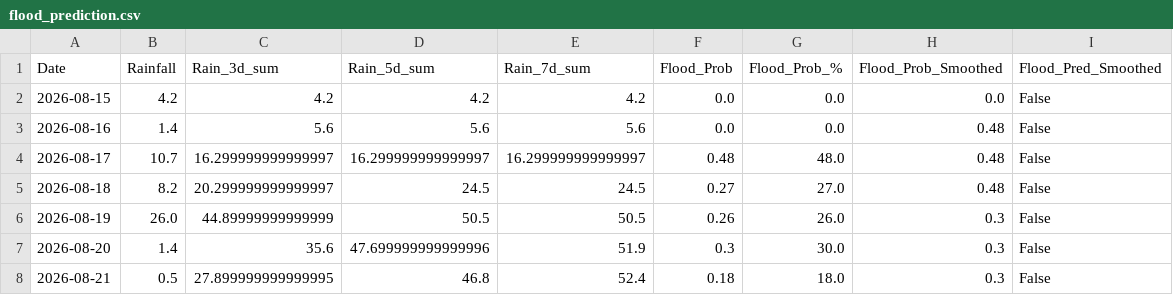
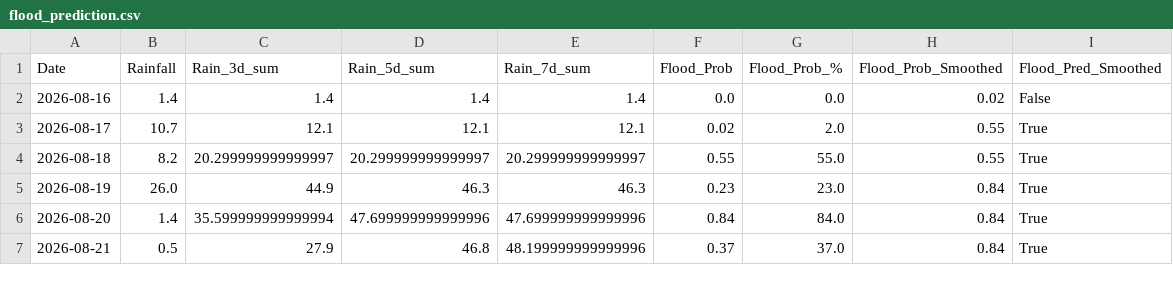
Before and after one commit to jajoojay/Matsya-Flood-detector, a CSV file: backend/csv_generator/flood_prediction.csv, drawn as a sheet; only a part is shown; the diff covers the shown part only.

```diff
--- a/backend/csv_generator/flood_prediction.csv
+++ b/backend/csv_generator/flood_prediction.csv
@@ -1,8 +1,7 @@
 Date,Rainfall,Rain_3d_sum,Rain_5d_sum,Rain_7d_sum,Flood_Prob,Flood_Prob_%,Flood_Prob_Smoothed,Flood_Pred_Smoothed
-2026-08-15,4.2,4.2,4.2,4.2,0.0,0.0,0.0,False
-2026-08-16,1.4,5.6,5.6,5.6,0.0,0.0,0.48,False
-2026-08-17,10.7,16.299999999999997,16.299999999999997,16.299999999999997,0.48,48.0,0.48,False
-2026-08-18,8.2,20.299999999999997,24.5,24.5,0.27,27.0,0.48,False
-2026-08-19,26.0,44.89999999999999,50.5,50.5,0.26,26.0,0.3,False
-2026-08-20,1.4,35.6,47.699999999999996,51.9,0.3,30.0,0.3,False
-2026-08-21,0.5,27.899999999999995,46.8,52.4,0.18,18.0,0.3,False
+2026-08-16,1.4,1.4,1.4,1.4,0.0,0.0,0.02,False
+2026-08-17,10.7,12.1,12.1,12.1,0.02,2.0,0.55,True
+2026-08-18,8.2,20.299999999999997,20.299999999999997,20.299999999999997,0.55,55.0,0.55,True
+2026-08-19,26.0,44.9,46.3,46.3,0.23,23.0,0.84,True
+2026-08-20,1.4,35.599999999999994,47.699999999999996,47.699999999999996,0.84,84.0,0.84,True
+2026-08-21,0.5,27.9,46.8,48.199999999999996,0.37,37.0,0.84,True
```
Also changed, not shown: 1 added row and 27 edited cells elsewhere in this file, backend/flood_detector/flood_forecast.csv, 3 other files.
